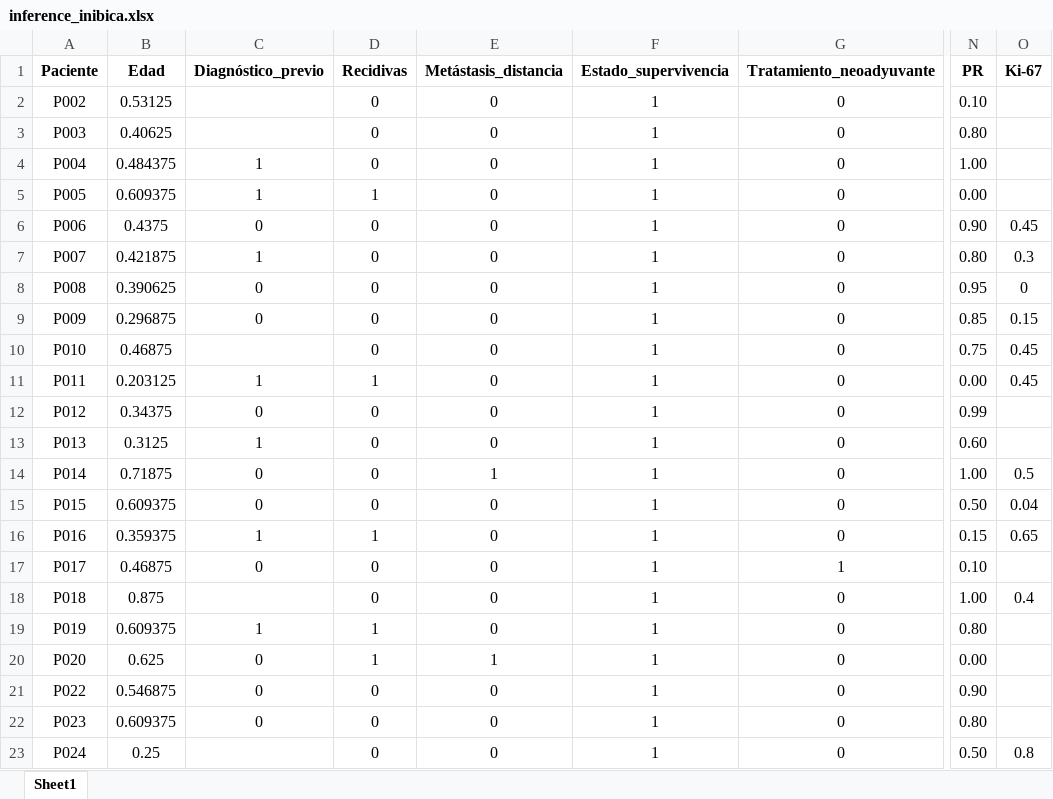
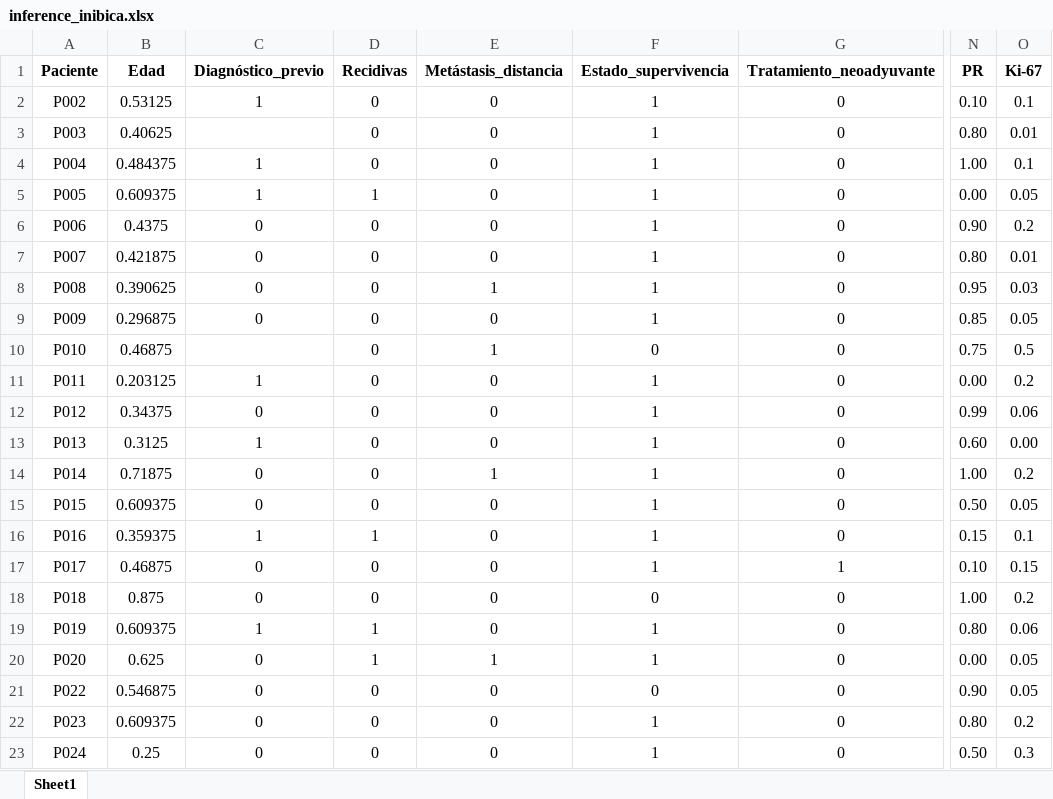
Before and after one commit to Valderas7/PI-0032-2017-ITIv2, an Excel workbook: patient_status/inference_inibica.xlsx, sheet Sheet1, drawn as a sheet; only a part is shown, gaps mark what is left out; values as stored, in another font and other column widths than the file's, no borders; the diff covers the shown part only; the diff names each change by its address in the sheet, - before the commit and + after, or states it on an @@ line.

```diff
--- a/patient_status/inference_inibica.xlsx (sheet Sheet1)
+++ b/patient_status/inference_inibica.xlsx (sheet Sheet1)
-C2 (Diagnóstico_previo): (empty)
+C2 (Diagnóstico_previo): 1
-O2 (Ki-67): (empty)
+O2 (Ki-67): 0.1
-O3 (Ki-67): (empty)
+O3 (Ki-67): 0.01
-O4 (Ki-67): (empty)
+O4 (Ki-67): 0.1
-O5 (Ki-67): (empty)
+O5 (Ki-67): 0.05
-O6 (Ki-67): 0.45
+O6 (Ki-67): 0.2
-C7 (Diagnóstico_previo): 1
+C7 (Diagnóstico_previo): 0
-O7 (Ki-67): 0.3
+O7 (Ki-67): 0.01
-E8 (Metástasis_distancia): 0
+E8 (Metástasis_distancia): 1
-O8 (Ki-67): 0
+O8 (Ki-67): 0.03
-O9 (Ki-67): 0.15
+O9 (Ki-67): 0.05
-E10 (Metástasis_distancia): 0
+E10 (Metástasis_distancia): 1
-F10 (Estado_supervivencia): 1
+F10 (Estado_supervivencia): 0
-O10 (Ki-67): 0.45
+O10 (Ki-67): 0.5
-D11 (Recidivas): 1
+D11 (Recidivas): 0
-O11 (Ki-67): 0.45
+O11 (Ki-67): 0.2
-O12 (Ki-67): (empty)
+O12 (Ki-67): 0.06
-O13 (Ki-67): (empty)
+O13 (Ki-67): 0.00
-O14 (Ki-67): 0.5
+O14 (Ki-67): 0.2
-O15 (Ki-67): 0.04
+O15 (Ki-67): 0.05
-O16 (Ki-67): 0.65
+O16 (Ki-67): 0.1
-O17 (Ki-67): (empty)
+O17 (Ki-67): 0.15
-C18 (Diagnóstico_previo): (empty)
+C18 (Diagnóstico_previo): 0
-F18 (Estado_supervivencia): 1
+F18 (Estado_supervivencia): 0
-O18 (Ki-67): 0.4
+O18 (Ki-67): 0.2
-O19 (Ki-67): (empty)
+O19 (Ki-67): 0.06
-O20:O21 (Ki-67): (empty)
+O20:O21 (Ki-67): 0.05
-F21 (Estado_supervivencia): 1
+F21 (Estado_supervivencia): 0
-O22 (Ki-67): (empty)
+O22 (Ki-67): 0.2
-C23 (Diagnóstico_previo): (empty)
+C23 (Diagnóstico_previo): 0
-O23 (Ki-67): 0.8
+O23 (Ki-67): 0.3
```
Also changed, not shown: 135 edited cells elsewhere in this sheet, patient_status/distant_metastasis/inference/data/test_data&models/inference_inibica_metastasis.xlsx, patient_status/overall_status/inference/data/test_data&models/inference_inibica_survival.xlsx, 10 other files.
